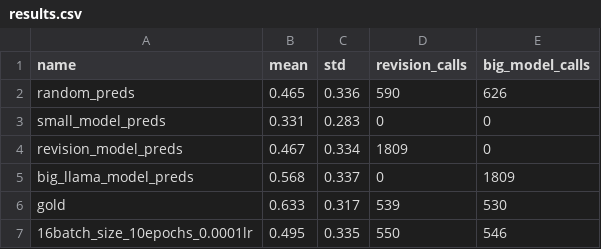
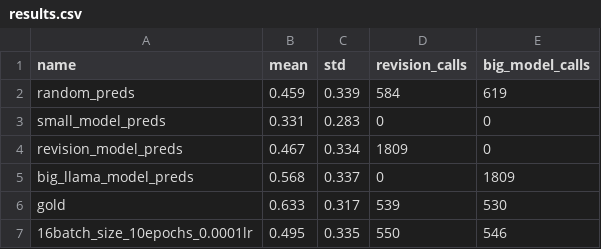
Before and after one commit to IBM/critic-models, a CSV file: _output/results.csv, drawn as a sheet; only a part is shown.

```diff
--- a/_output/results.csv
+++ b/_output/results.csv
@@ -1,3 +1,3 @@
 name,mean,std,revision_calls,big_model_calls
-random_preds,0.465,0.336,590,626
+random_preds,0.459,0.339,584,619
 small_model_preds,0.331,0.283,0,0
```
Also changed, not shown: 3 other files.
